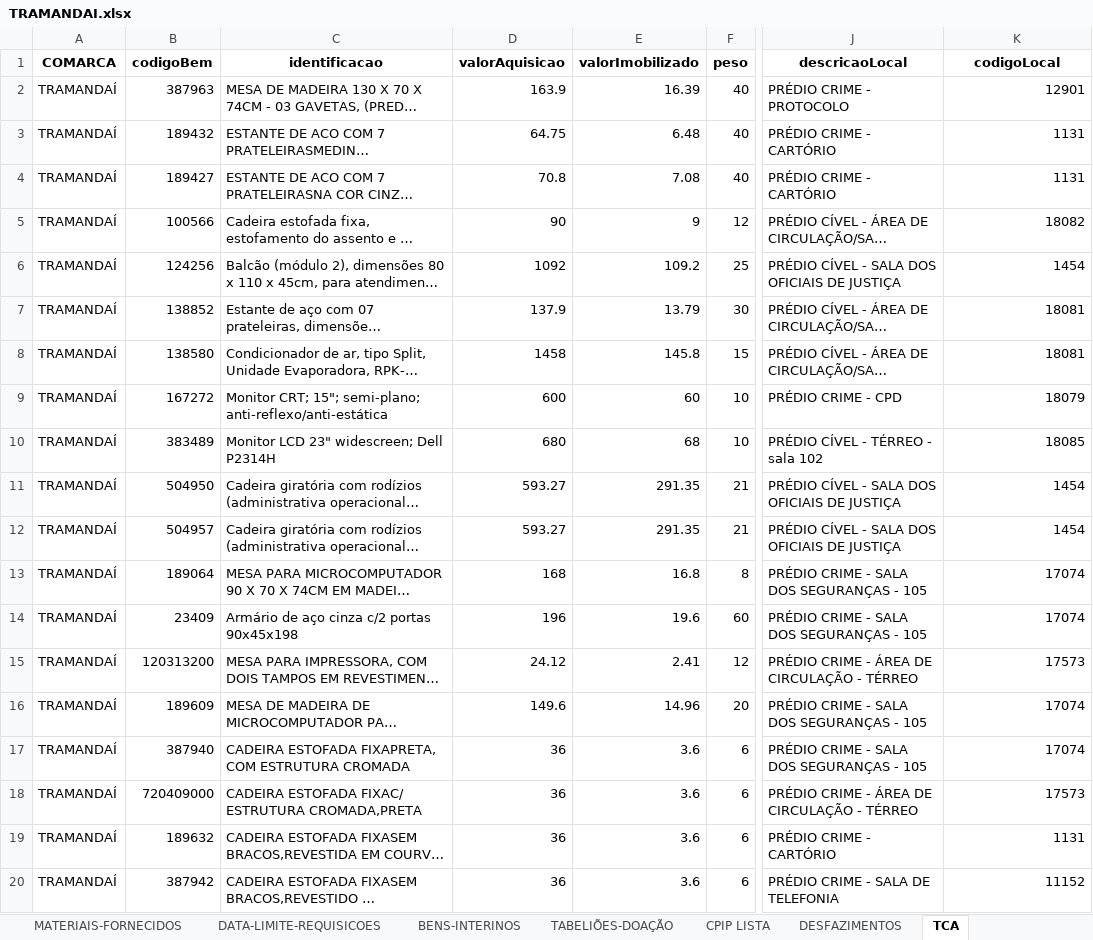
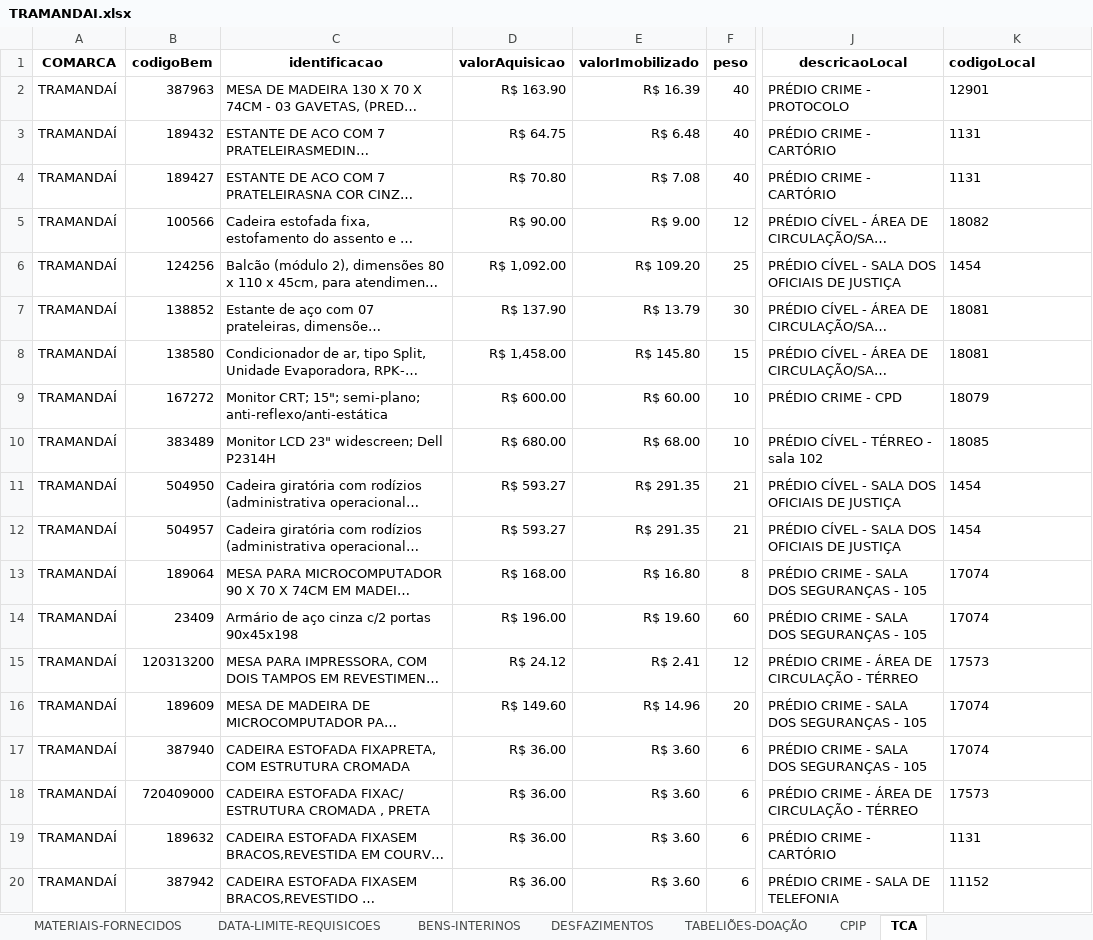
Before and after one commit to dmp-sepat/comarcas, an Excel workbook: TRAMANDAI.xlsx, sheet TCA, drawn as a sheet; only a part is shown, gaps mark what is left out; long unchanged cells end in …; values as stored, in another font and other column widths than the file's, no borders; the diff covers the shown part only; the diff names each change by its address in the sheet, - before the commit and + after, or states it on an @@ line.

```diff
--- a/TRAMANDAI.xlsx (sheet TCA)
+++ b/TRAMANDAI.xlsx (sheet TCA)
-sheet tab: CPIP LISTA
+sheet tab: CPIP
@@ sheet tab order changed: MATERIAIS-FORNECIDOS | DATA-LIMITE-REQUISICOES | BENS-INTERINOS | DESFAZIMENTOS | TABELIÕES-DOAÇÃO | CPIP | TCA @@
-K1 alignment: center
+K1 alignment: left
-D2 (valorAquisicao): 163.9
+D2 (valorAquisicao): R$ 163.90
-E2 (valorImobilizado): 16.39
+E2 (valorImobilizado): R$ 16.39
-K2:K20 alignment: right
+K2:K20 alignment: left
-D3 (valorAquisicao): 64.75
+D3 (valorAquisicao): R$ 64.75
-E3 (valorImobilizado): 6.48
+E3 (valorImobilizado): R$ 6.48
-D4 (valorAquisicao): 70.8
+D4 (valorAquisicao): R$ 70.80
-E4 (valorImobilizado): 7.08
+E4 (valorImobilizado): R$ 7.08
-D5 (valorAquisicao): 90
+D5 (valorAquisicao): R$ 90.00
-E5 (valorImobilizado): 9
+E5 (valorImobilizado): R$ 9.00
-D6 (valorAquisicao): 1092
+D6 (valorAquisicao): R$ 1,092.00
-E6 (valorImobilizado): 109.2
+E6 (valorImobilizado): R$ 109.20
-D7 (valorAquisicao): 137.9
+D7 (valorAquisicao): R$ 137.90
-E7 (valorImobilizado): 13.79
+E7 (valorImobilizado): R$ 13.79
-D8 (valorAquisicao): 1458
+D8 (valorAquisicao): R$ 1,458.00
-E8 (valorImobilizado): 145.8
+E8 (valorImobilizado): R$ 145.80
-D9 (valorAquisicao): 600
+D9 (valorAquisicao): R$ 600.00
-E9 (valorImobilizado): 60
+E9 (valorImobilizado): R$ 60.00
-D10 (valorAquisicao): 680
+D10 (valorAquisicao): R$ 680.00
-E10 (valorImobilizado): 68
+E10 (valorImobilizado): R$ 68.00
-D11:D12 (valorAquisicao): 593.27
+D11:D12 (valorAquisicao): R$ 593.27
-E11:E12 (valorImobilizado): 291.35
+E11:E12 (valorImobilizado): R$ 291.35
-D13 (valorAquisicao): 168
+D13 (valorAquisicao): R$ 168.00
-E13 (valorImobilizado): 16.8
+E13 (valorImobilizado): R$ 16.80
-D14 (valorAquisicao): 196
+D14 (valorAquisicao): R$ 196.00
-E14 (valorImobilizado): 19.6
+E14 (valorImobilizado): R$ 19.60
-D15 (valorAquisicao): 24.12
+D15 (valorAquisicao): R$ 24.12
-E15 (valorImobilizado): 2.41
+E15 (valorImobilizado): R$ 2.41
-D16 (valorAquisicao): 149.6
+D16 (valorAquisicao): R$ 149.60
-E16 (valorImobilizado): 14.96
+E16 (valorImobilizado): R$ 14.96
-D17:D20 (valorAquisicao): 36
+D17:D20 (valorAquisicao): R$ 36.00
-E17:E20 (valorImobilizado): 3.6
+E17:E20 (valorImobilizado): R$ 3.60
-C18 (identificacao): …FIXAC/ ESTRUTURA CROMADA,PRETA
+C18 (identificacao): …FIXAC/ ESTRUTURA CROMADA , PRETA
```
Also changed, not shown: 66 edited cells and cell formats elsewhere in this sheet, sheet MATERIAIS-FORNECIDOS, sheet DESFAZIMENTOS, sheet BENS-INTERINOS, sheet TABELIÕES-DOAÇÃO.
